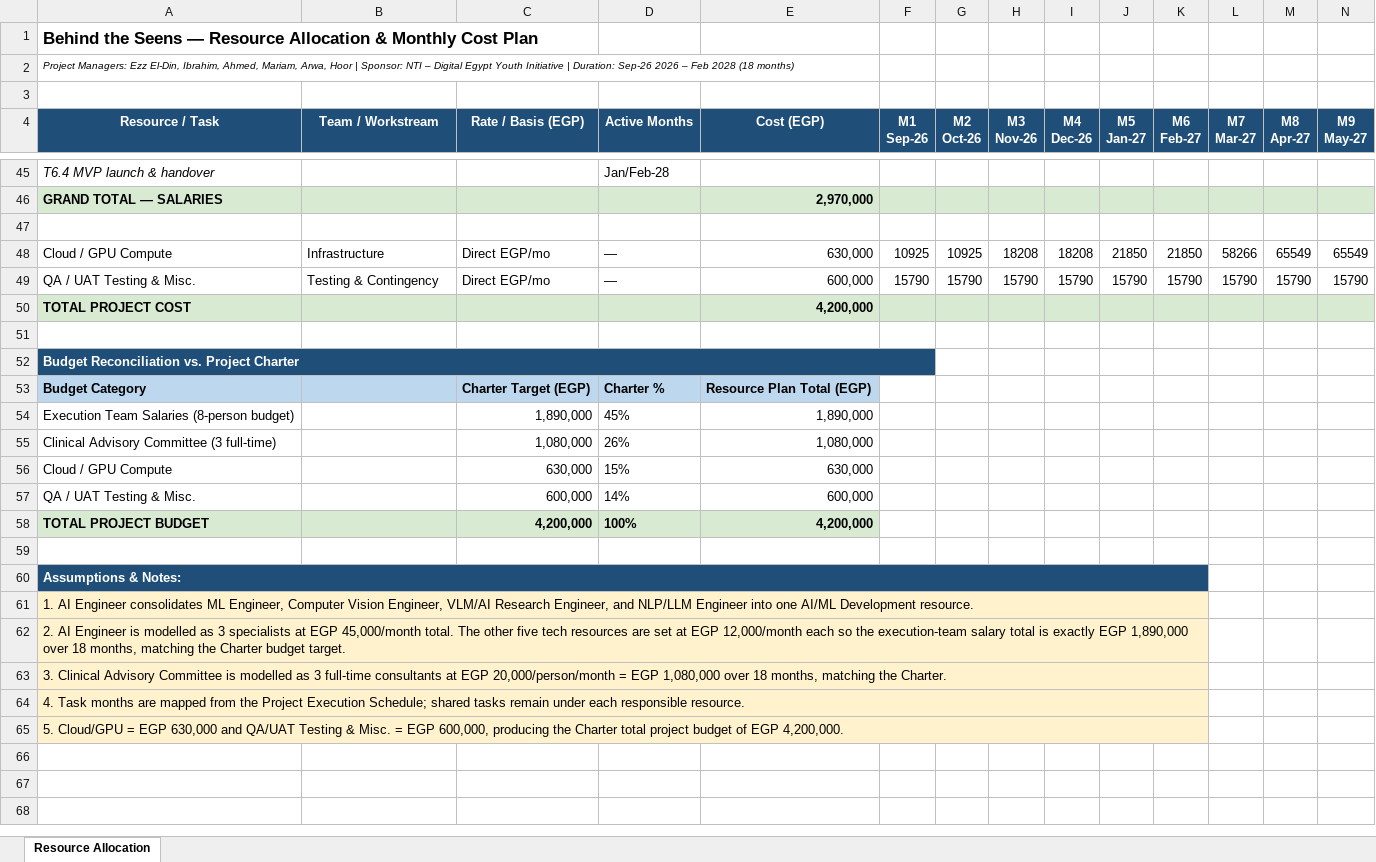
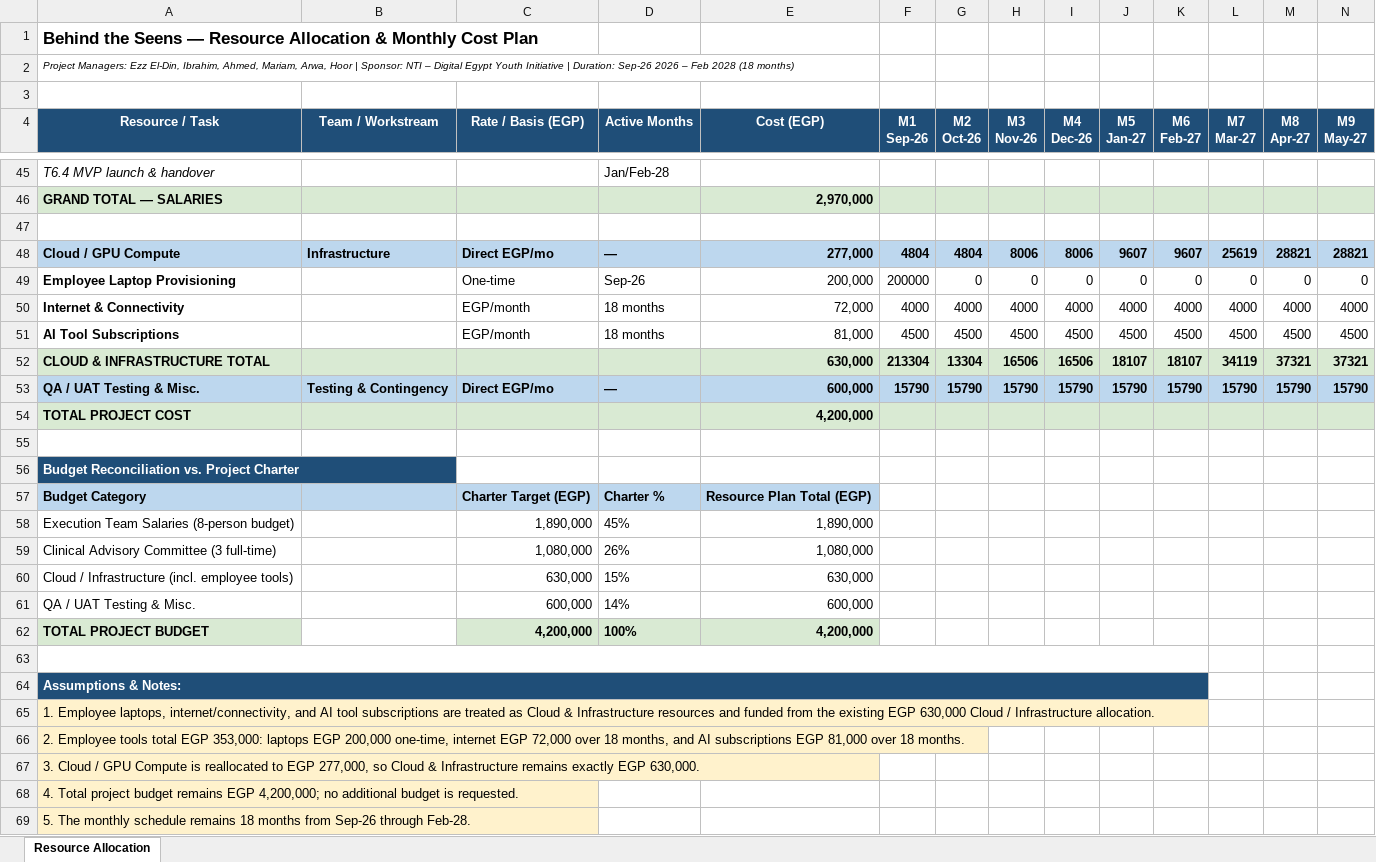
Before and after one commit to ahmedmoftah02/behind-the-seens, an Excel workbook: Behind-the-Seens-Resource-Allocation.xlsx, sheet Resource Allocation, drawn as a sheet; only a part is shown, gaps mark what is left out; values as stored, in another font and other column widths than the file's, no borders; charts and pictures not drawn; removed rows and columns are numbered as before the commit, all else as after; rows hold the shown columns only; the diff covers the shown part only; the diff names each change by its address in the sheet, - before the commit and + after, or states it on an @@ line.

Commit message:
Add files via upload

```diff
--- a/Behind-the-Seens-Resource-Allocation.xlsx (sheet Resource Allocation)
+++ b/Behind-the-Seens-Resource-Allocation.xlsx (sheet Resource Allocation)
-row 48: Cloud / GPU Compute | Infrastructure | Direct EGP/mo | — | 630,000 | 10925 | 10925 | 18208 | 18208 | 21850 | 21850 | 58266 | 65549 | 65549
+row 48: Cloud / GPU Compute | Infrastructure | Direct EGP/mo | — | 277,000 | 4804 | 4804 | 8006 | 8006 | 9607 | 9607 | 25619 | 28821 | 28821
+row 49: Employee Laptop Provisioning |  | One-time | Sep-26 | 200,000 | 200000 | 0 | 0 | 0 | 0 | 0 | 0 | 0 | 0
+row 50: Internet & Connectivity |  | EGP/month | 18 months | 72,000 | 4000 | 4000 | 4000 | 4000 | 4000 | 4000 | 4000 | 4000 | 4000
+row 51: AI Tool Subscriptions |  | EGP/month | 18 months | 81,000 | 4500 | 4500 | 4500 | 4500 | 4500 | 4500 | 4500 | 4500 | 4500
+row 52: CLOUD & INFRASTRUCTURE TOTAL |  |  |  | 630,000 | 213304 | 13304 | 16506 | 16506 | 18107 | 18107 | 34119 | 37321 | 37321
@@ A53:N53 fill: none → #BDD7EE, bold: off → on @@
-A52:F52 merged
-A60 (Resource / Task): Cloud / GPU Compute
+A60 (Resource / Task): Cloud / Infrastructure (incl. employee tools)
-B62 fill: #D9EAD3
+B62 fill: none
+A63:K63 merged
-B64:K64 fill: none
+B64:K64 fill: #1F4E78
-A65 (Resource / Task): 1. AI Engineer consolidates ML Engineer, Computer Vision Engineer, VLM/AI Research Engineer, and NLP/LLM Engineer into one AI/ML Development resource.
+A65 (Resource / Task): 1. Employee laptops, internet/connectivity, and AI tool subscriptions are treated as Cloud & Infrastructure resources and funded from the existing EGP 630,000 Cloud / Infrastructure allocation.
-B65:K65 fill: none
+B65:K65 fill: #FFF2CC
-A66 (Resource / Task): 2. AI Engineer is modelled as 3 specialists at EGP 45,000/month total. The other five tech resources are set at EGP 12,000/month each so the execution-team salary total is exactly EGP 1,890,000 over 18 months, matching the Charter budget target.
+A66 (Resource / Task): 2. Employee tools total EGP 353,000: laptops EGP 200,000 one-time, internet EGP 72,000 over 18 months, and AI subscriptions EGP 81,000 over 18 months.
-A62:K62 merged
-A67 (Resource / Task): 3. Clinical Advisory Committee is modelled as 3 full-time consultants at EGP 20,000/person/month = EGP 1,080,000 over 18 months, matching the Charter.
+A67 (Resource / Task): 3. Cloud / GPU Compute is reallocated to EGP 277,000, so Cloud & Infrastructure remains exactly EGP 630,000.
-A63:K63 merged
-A68 (Resource / Task): 4. Task months are mapped from the Project Execution Schedule; shared tasks remain under each responsible resource.
+A68 (Resource / Task): 4. Total project budget remains EGP 4,200,000; no additional budget is requested.
-A64:K64 merged
-A69 (Resource / Task): 5. Cloud/GPU = EGP 630,000 and QA/UAT Testing & Misc. = EGP 600,000, producing the Charter total project budget of EGP 4,200,000.
+A69 (Resource / Task): 5. The monthly schedule remains 18 months from Sep-26 through Feb-28.
-A65:K65 merged
```
Also changed, not shown: cell formats elsewhere in this sheet, formulas that keep their value, charts or pictures.
